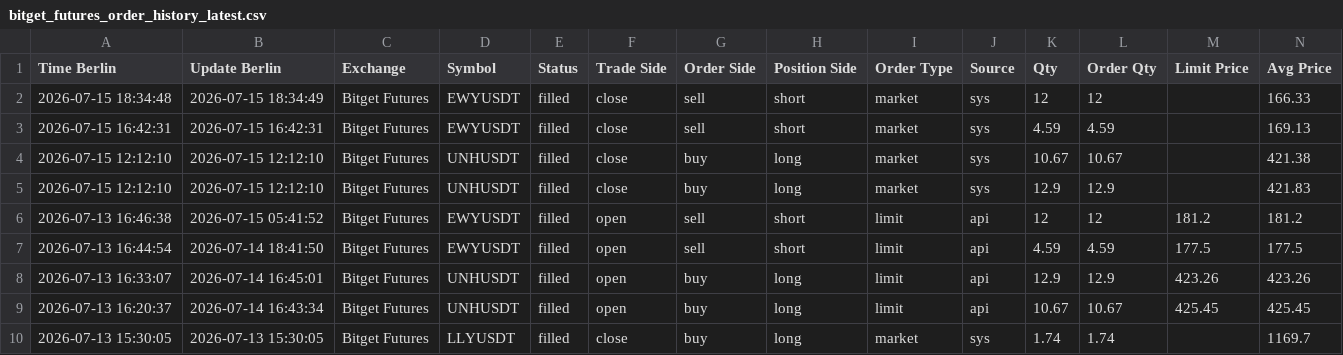
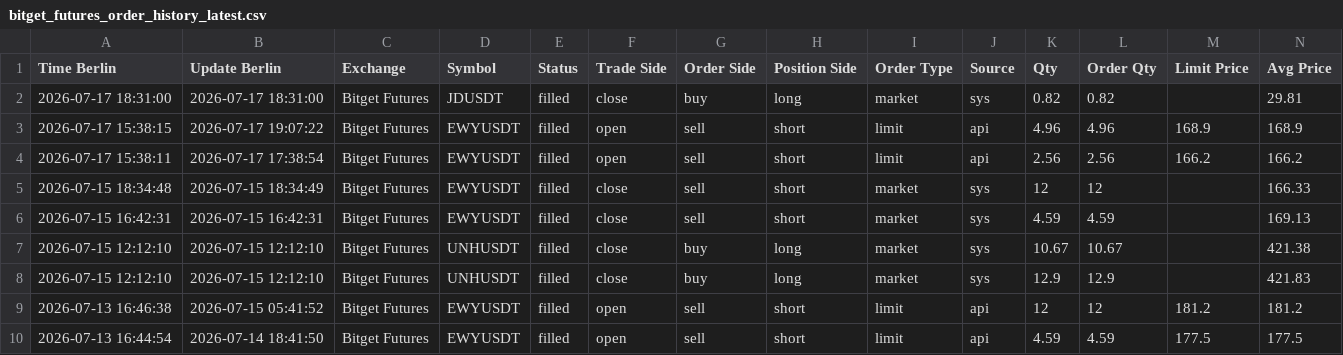
Before and after one commit to marchiandrea0509/workspace-tvflow, a CSV file: reports/trade_journal/bitget_futures_order_history_latest.csv, drawn as a sheet; only a part is shown; the shorter side is filled out with more unchanged rows; rows hold the shown columns only; the diff names each change by its address in the sheet, - before the commit and + after, or states it on an @@ line.

```diff
--- a/reports/trade_journal/bitget_futures_order_history_latest.csv
+++ b/reports/trade_journal/bitget_futures_order_history_latest.csv
+row 2: 2026-07-17 18:31:00 | 2026-07-17 18:31:00 | Bitget Futures | JDUSDT | filled | close | buy | long | market | sys | 0.82 | 0.82 |  | 29.81
+row 3: 2026-07-17 15:38:15 | 2026-07-17 19:07:22 | Bitget Futures | EWYUSDT | filled | open | sell | short | limit | api | 4.96 | 4.96 | 168.9 | 168.9
+row 4: 2026-07-17 15:38:11 | 2026-07-17 17:38:54 | Bitget Futures | EWYUSDT | filled | open | sell | short | limit | api | 2.56 | 2.56 | 166.2 | 166.2
```
Also changed, not shown: 8 other files.
